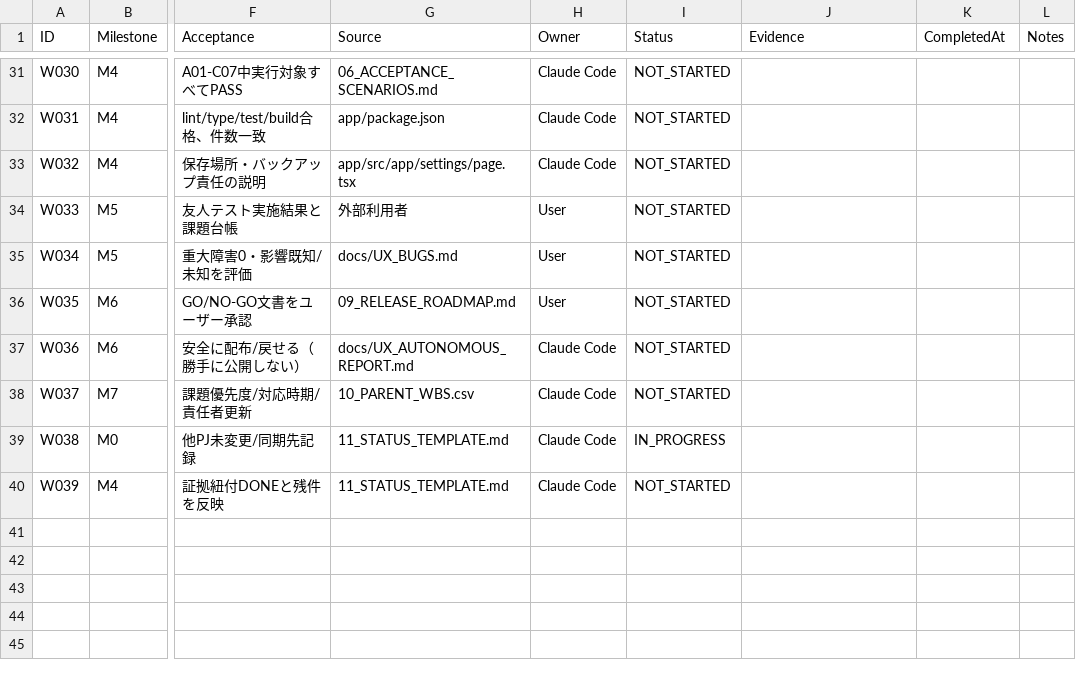
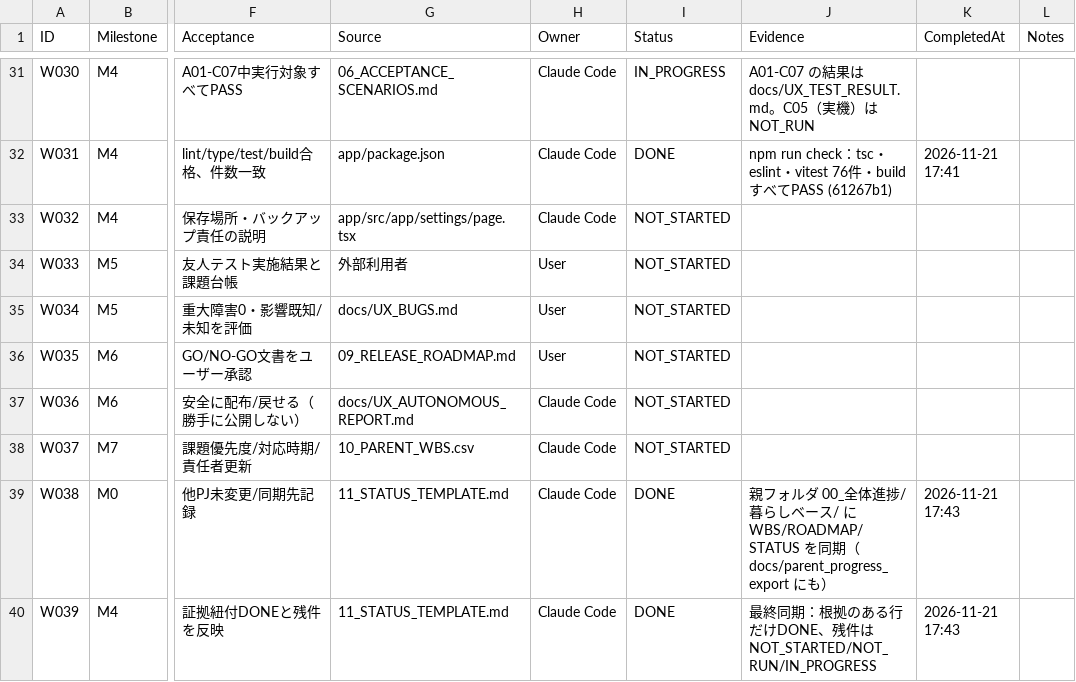
Before and after one commit to kkkaipppp/kurashi-base, a CSV file: docs/parent_progress_export/WBS.csv, drawn as a sheet; only a part is shown, gaps mark what is left out; the diff covers the shown part only; the diff names each change by its address in the sheet, - before the commit and + after, or states it on an @@ line.

```diff
--- a/docs/parent_progress_export/WBS.csv
+++ b/docs/parent_progress_export/WBS.csv
-I31 (Status): NOT_STARTED
+I31 (Status): IN_PROGRESS
-J31 (Evidence): (empty)
+J31 (Evidence): A01-C07 の結果は docs/UX_TEST_RESULT.md。C05（実機）は NOT_RUN
-I32 (Status): NOT_STARTED
+I32 (Status): DONE
-J32 (Evidence): (empty)
+J32 (Evidence): npm run check：tsc・eslint・vitest 76件・build すべてPASS (61267b1)
-K32 (CompletedAt): (empty)
+K32 (CompletedAt): 2026-11-21 17:41
-I39 (Status): IN_PROGRESS
+I39 (Status): DONE
-J39 (Evidence): (empty)
+J39 (Evidence): 親フォルダ 00_全体進捗/暮らしベース/ に WBS/ROADMAP/STATUS を同期（docs/parent_progress_export にも）
-K39:K40 (CompletedAt): (empty)
+K39:K40 (CompletedAt): 2026-11-21 17:43
-I40 (Status): NOT_STARTED
+I40 (Status): DONE
-J40 (Evidence): (empty)
+J40 (Evidence): 最終同期：根拠のある行だけDONE、残件はNOT_STARTED/NOT_RUN/IN_PROGRESS
```
Also changed, not shown: 59 edited cells elsewhere in this file, 2 other files.
